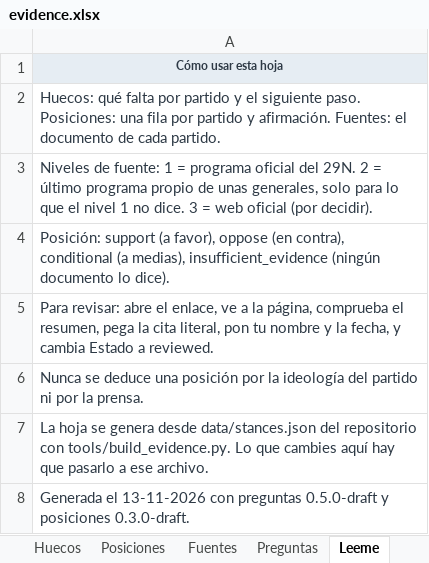
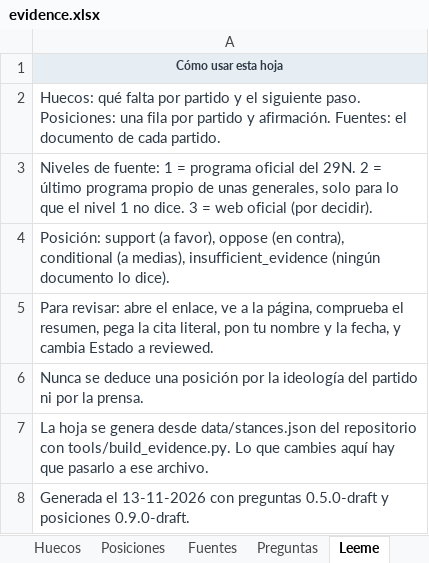
Before and after one commit to BRAC-AI/election-spain, an Excel workbook: data/evidence.xlsx, sheet Leeme, drawn as a sheet; values as stored, in another font and other column widths than the file's, no borders; the diff names each change by its address in the sheet, - before the commit and + after, or states it on an @@ line.

```diff
--- a/data/evidence.xlsx (sheet Leeme)
+++ b/data/evidence.xlsx (sheet Leeme)
-A8: …y posiciones 0.3.0-draft.
+A8: …y posiciones 0.9.0-draft.
```
Also changed, not shown: sheet Posiciones, sheet Huecos, sheet Fuentes, 8 other files.
